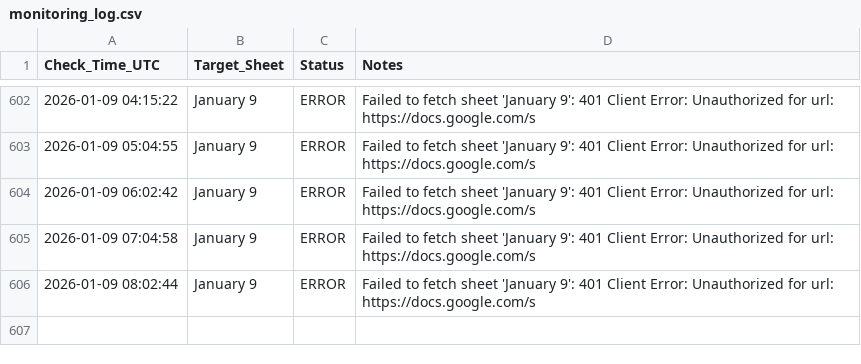
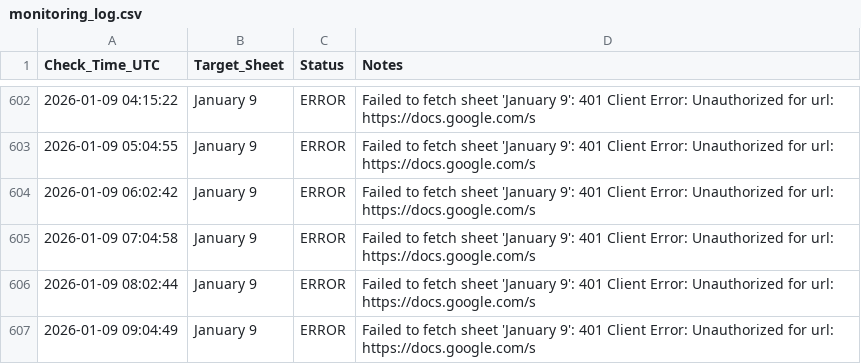
Before and after one commit to Yashwanth9394/sheet-notifier, a CSV file: monitoring_log.csv, drawn as a sheet; only a part is shown, gaps mark what is left out.

Commit message:
📈 Update sheet availability log

```diff
--- a/monitoring_log.csv
+++ b/monitoring_log.csv
@@ -606 +606,2 @@ Check_Time_UTC,Target_Sheet,Status,Notes
 2026-01-09 08:02:44,January 9,ERROR,Failed to fetch sheet 'January 9': 401 Client Error: Unauthorized for url: https://docs.google.com/s
+2026-01-09 09:04:49,January 9,ERROR,Failed to fetch sheet 'January 9': 401 Client Error: Unauthorized for url: https://docs.google.com/s
```
